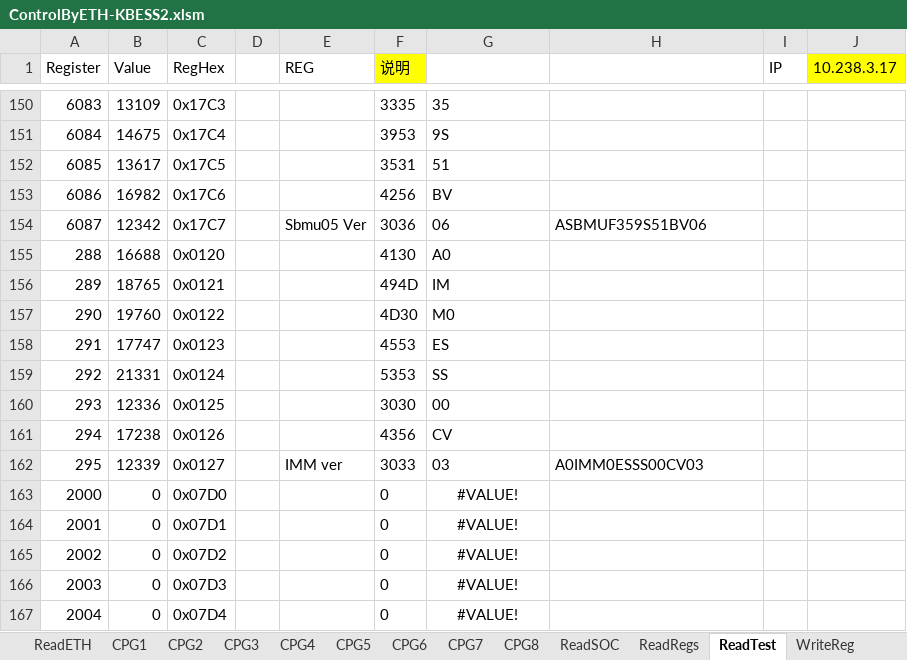
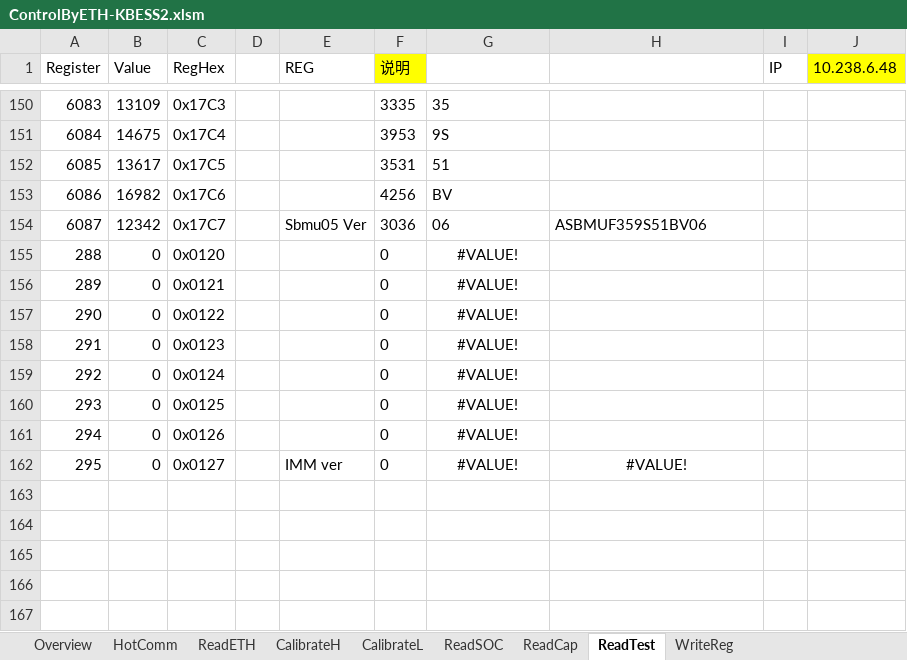
Before and after one commit to AlbertWang2018/tools, an Excel workbook: HotCommissionTool/ControlByETH-KBESS2.xlsm, sheet ReadTest, drawn as a sheet; only a part is shown, gaps mark what is left out; values as stored, in another font and other column widths than the file's, no borders; charts and pictures and conditional formats and table styles not drawn; the diff covers the shown part only; the diff names each change by its address in the sheet, - before the commit and + after, or states it on an @@ line.

```diff
--- a/HotCommissionTool/ControlByETH-KBESS2.xlsm (sheet ReadTest)
+++ b/HotCommissionTool/ControlByETH-KBESS2.xlsm (sheet ReadTest)
-sheet tab: CPG1
+sheet tab: CalibrateL
-sheet tab: CPG4
+sheet tab: CalibrateH
-sheet tab: ReadRegs
+sheet tab: ReadCap
-sheet tab: CPG2
-sheet tab: CPG3
-sheet tab: CPG5
-sheet tab: CPG6
-sheet tab: CPG7
-sheet tab: CPG8
@@ sheet tab order changed: Overview | HotComm | ReadETH | CalibrateH | CalibrateL | ReadSOC | ReadCap | ReadTest | WriteReg @@
-J1: 10.238.3.17
+J1: 10.238.6.48
-B155 (Value): 16688
+B155 (Value): 0
-F155 (说明): 4130
+F155 (说明): 0
-G155: A0
+G155: #VALUE!
-G155:G161 alignment: left
+G155:G161 alignment: center
-B156 (Value): 18765
+B156 (Value): 0
-F156 (说明): 494D
+F156 (说明): 0
-G156: IM
+G156: #VALUE!
-B157 (Value): 19760
+B157 (Value): 0
-F157 (说明): 4D30
+F157 (说明): 0
-G157: M0
+G157: #VALUE!
-B158 (Value): 17747
+B158 (Value): 0
-F158 (说明): 4553
+F158 (说明): 0
-G158: ES
+G158: #VALUE!
-B159 (Value): 21331
+B159 (Value): 0
-F159 (说明): 5353
+F159 (说明): 0
-G159: SS
+G159: #VALUE!
-B160 (Value): 12336
+B160 (Value): 0
-F160 (说明): 3030
+F160 (说明): 0
-G160: 00
+G160: #VALUE!
-B161 (Value): 17238
+B161 (Value): 0
-F161 (说明): 4356
+F161 (说明): 0
-G161: CV
+G161: #VALUE!
-B162 (Value): 12339
+B162 (Value): 0
-F162 (说明): 3033
+F162 (说明): 0
-G162: 03
+G162: #VALUE!
-G162:H162 alignment: left
+G162:H162 alignment: center
-H162: A0IMM0ESSS00CV03
+H162: #VALUE!
-row 163: 2000 | 0 | 0x07D0 |  |  | 0 | #VALUE!
-row 164: 2001 | 0 | 0x07D1 |  |  | 0 | #VALUE!
-row 165: 2002 | 0 | 0x07D2 |  |  | 0 | #VALUE!
-row 166: 2003 | 0 | 0x07D3 |  |  | 0 | #VALUE!
-row 167: 2004 | 0 | 0x07D4 |  |  | 0 | #VALUE!
```
Also changed, not shown: 3 removed rows elsewhere in this sheet, sheet ReadCap, sheet ReadSOC, sheet CalibrateH, sheet HotComm, sheet CalibrateL, sheet ReadETH, 1 more sheet, formulas that keep their value, hidden cells, charts or pictures.
